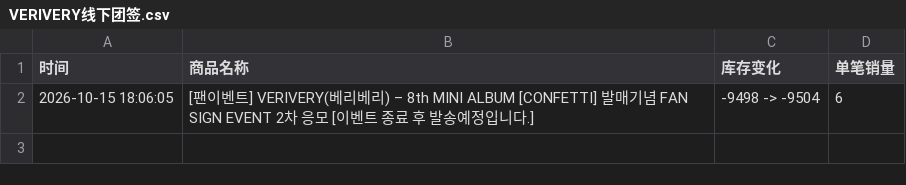
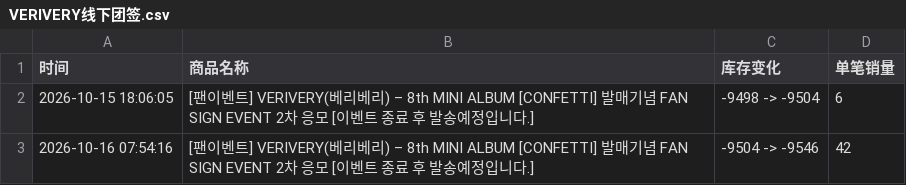
Before and after one commit to Juineii/verivery_br1017, a CSV file: VERIVERY线下团签.csv, drawn as a sheet.

Commit message:
自动更新数据 2026-10-16 07:55:14

```diff
--- a/VERIVERY线下团签.csv
+++ b/VERIVERY线下团签.csv
@@ -2 +2,2 @@
 2026-10-15 18:06:05,[팬이벤트] VERIVERY(베리베리) – 8th MINI ALBUM [CONFETTI] 발매기념 FAN SIGN EVENT 2차 응모 [이벤트 종료 후 발송예정입니다.],-9498 -> -9504,6
+2026-10-16 07:54:16,[팬이벤트] VERIVERY(베리베리) – 8th MINI ALBUM [CONFETTI] 발매기념 FAN SIGN EVENT 2차 응모 [이벤트 종료 후 발송예정입니다.],-9504 -> -9546,42
```
